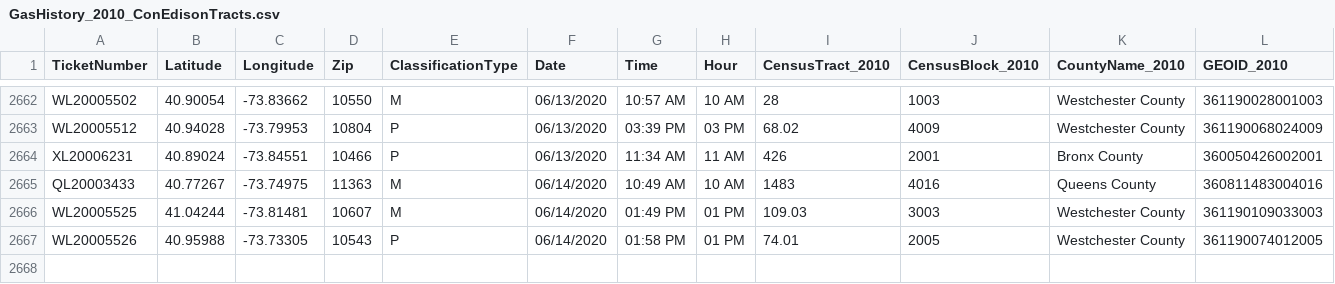
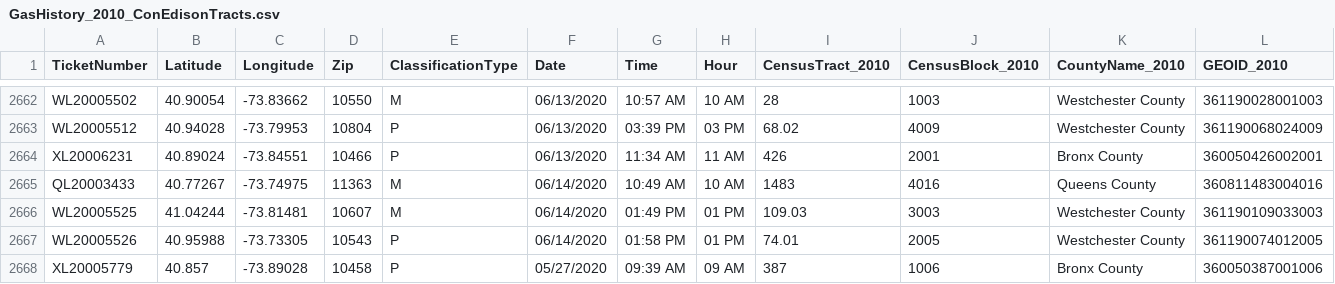
Before and after one commit to mhasan004/GasLeakProject, a CSV file: Getting_GasLeak_Data/DataFiles/ConEdison/GasHistory_2010_ConEdisonTracts.csv, drawn as a sheet; only a part is shown, gaps mark what is left out; rows hold the shown columns only; the diff names each change by its address in the sheet, - before the commit and + after, or states it on an @@ line.

Commit message:
Automated Push - New Ticket Update

```diff
--- a/Getting_GasLeak_Data/DataFiles/ConEdison/GasHistory_2010_ConEdisonTracts.csv
+++ b/Getting_GasLeak_Data/DataFiles/ConEdison/GasHistory_2010_ConEdisonTracts.csv
+row 2668: XL20005779 | 40.857 | -73.89028 | 10458 | P | 05/27/2020 | 09:39 AM | 09 AM | 387 | 1006 | Bronx County | 360050387001006
```
Also changed, not shown: Getting_GasLeak_Data/DataFiles/ConEdison/GasHistory_2010_ReportFrequency_Hourly.csv, Getting_GasLeak_Data/DataFiles/ConEdison/GasHistory_2010_ReportFrequency_Monthly.csv.
